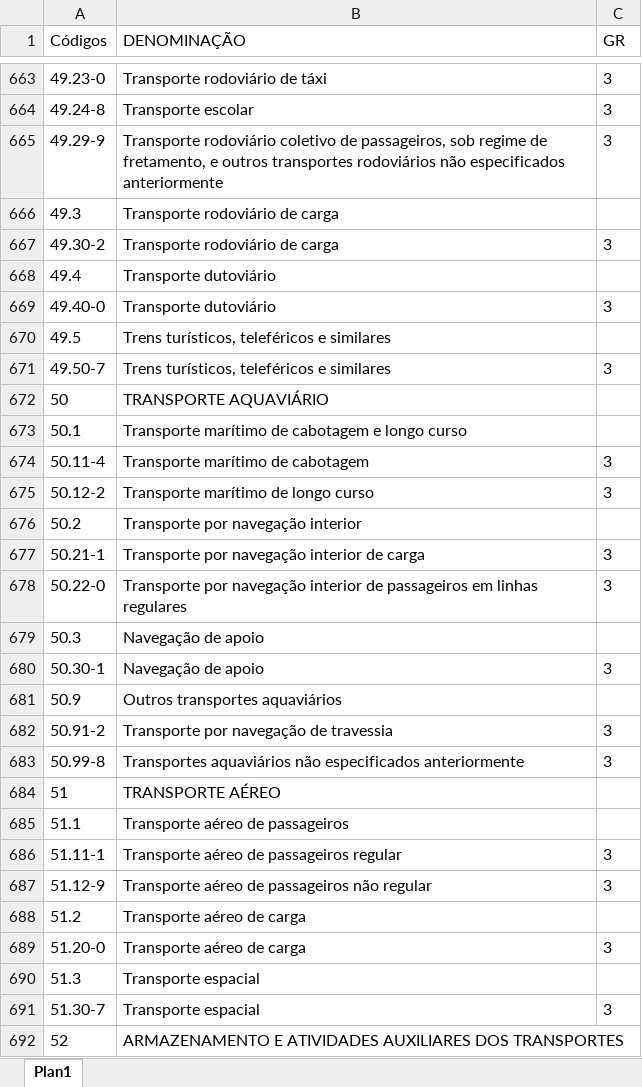
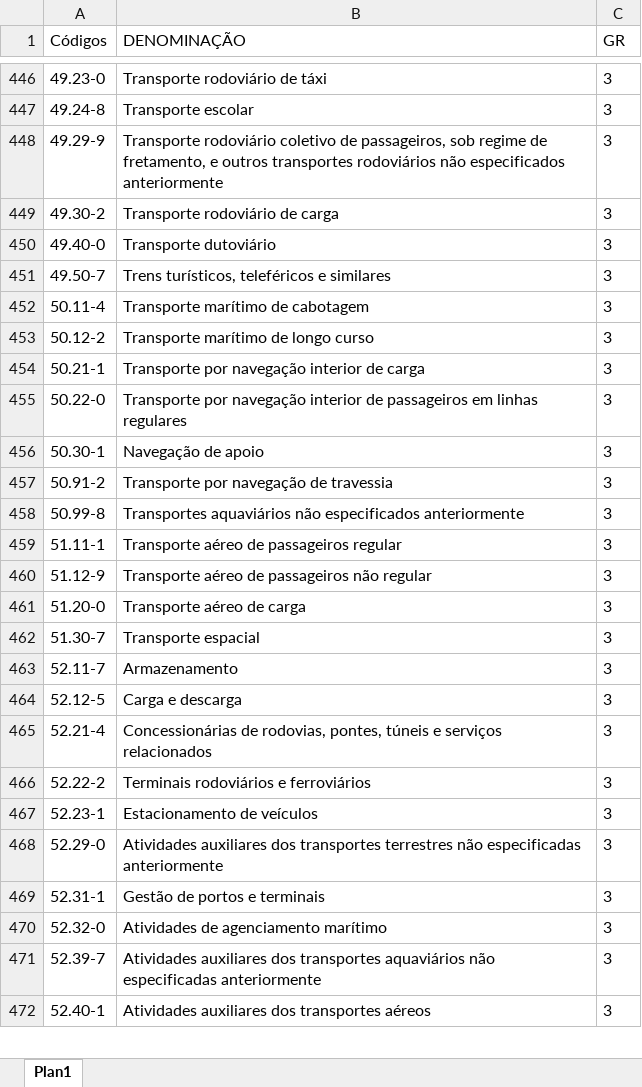
Before and after one commit to aweiand/guia-tst, an Excel workbook: sqls/dados/cnae.xlsx, sheet Plan1, drawn as a sheet; only a part is shown, gaps mark what is left out; the shorter side is filled out with more unchanged rows; values as stored, in another font and other column widths than the file's, no borders; the diff covers the shown part only; the diff names each change by its address in the sheet, - before the commit and + after, or states it on an @@ line.

```diff
--- a/sqls/dados/cnae.xlsx (sheet Plan1)
+++ b/sqls/dados/cnae.xlsx (sheet Plan1)
-row 666: 49.3 | Transporte rodoviário de carga
-row 668: 49.4 | Transporte dutoviário
-row 670: 49.5 | Trens turísticos, teleféricos e similares
-row 672: 50 | TRANSPORTE AQUAVIÁRIO
-row 673: 50.1 | Transporte marítimo de cabotagem e longo curso
-row 676: 50.2 | Transporte por navegação interior
-row 679: 50.3 | Navegação de apoio
-row 681: 50.9 | Outros transportes aquaviários
-row 684: 51 | TRANSPORTE AÉREO
-row 685: 51.1 | Transporte aéreo de passageiros
-row 688: 51.2 | Transporte aéreo de carga
-row 690: 51.3 | Transporte espacial
-row 692: 52 | ARMAZENAMENTO E ATIVIDADES AUXILIARES DOS TRANSPORTES
```
Also changed, not shown: 380 removed rows elsewhere in this sheet, 9 other files.
